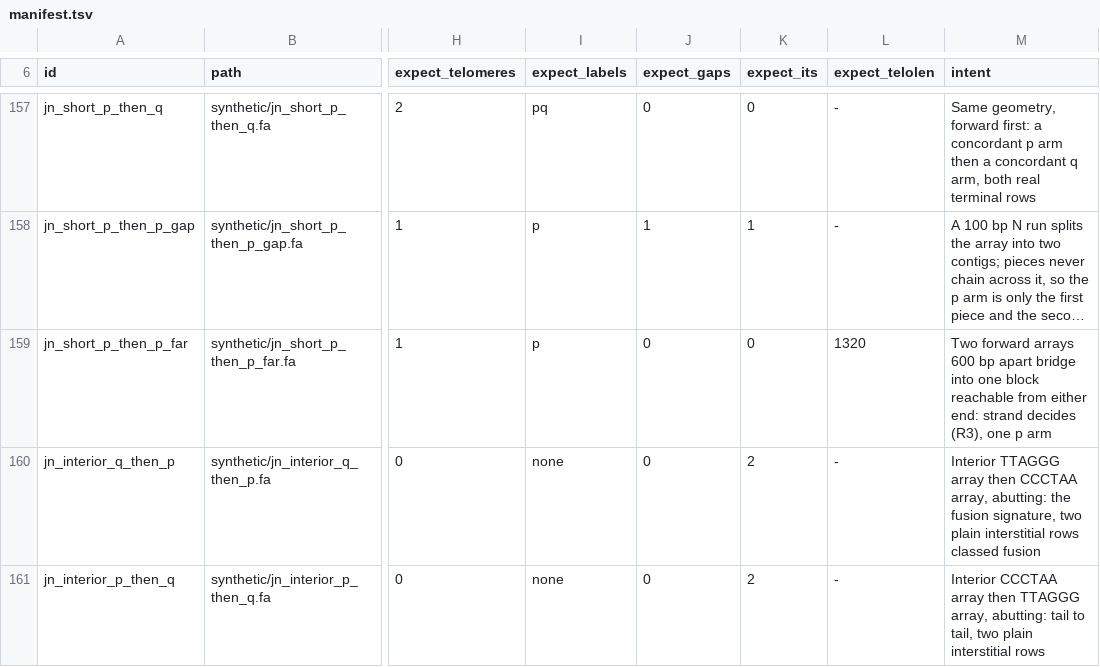
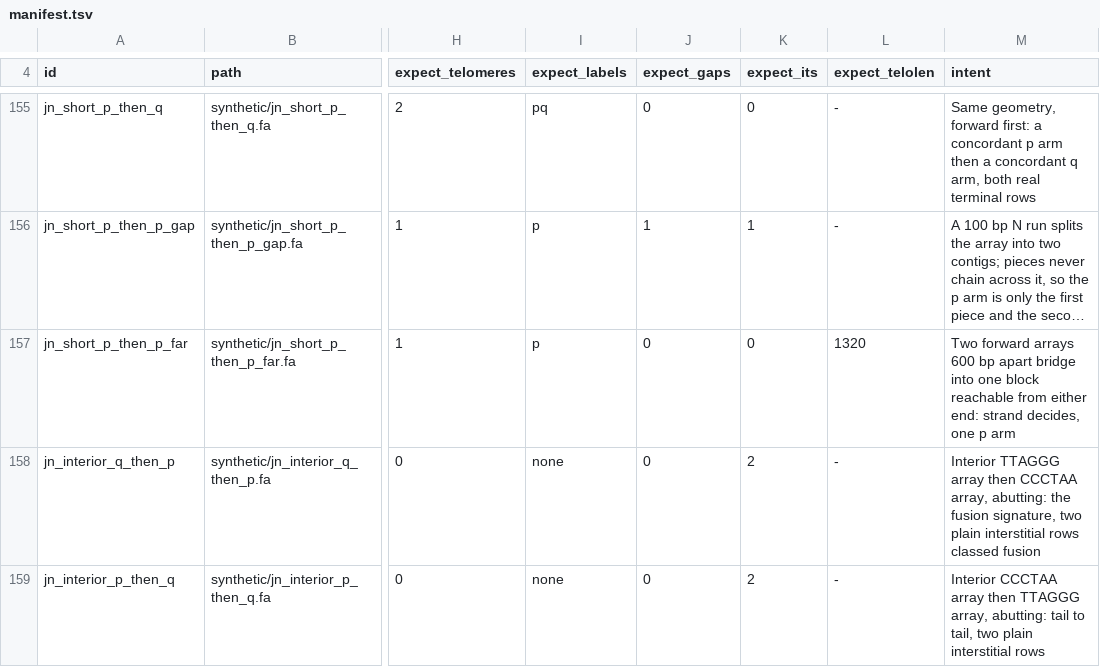
Before and after one commit to vgl-hub/teloscope, a TSV file: testFiles/synthetic/manifest.tsv, drawn as a sheet; only a part is shown, gaps mark what is left out; long unchanged cells end in …; addresses are those after the commit; the diff covers the shown part only; the diff names each change by its address in the sheet, - before the commit and + after, or states it on an @@ line.

```diff
--- a/testFiles/synthetic/manifest.tsv
+++ b/testFiles/synthetic/manifest.tsv
-M157 (intent): …end: strand decides (R3), one p…
+M157 (intent): …end: strand decides, one p…
```
Also changed, not shown: 2 removed rows and 8 edited cells elsewhere in this file, 57 other files.
